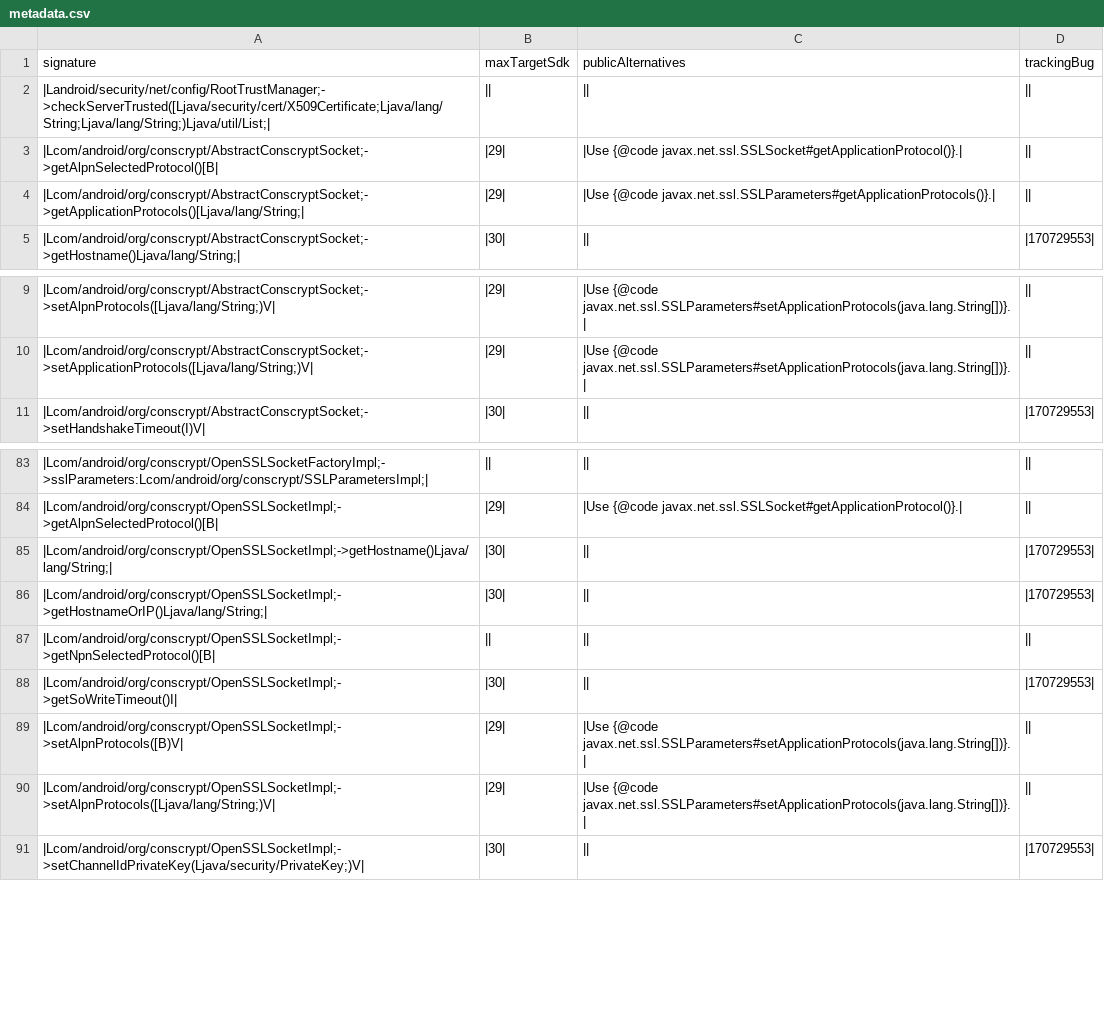
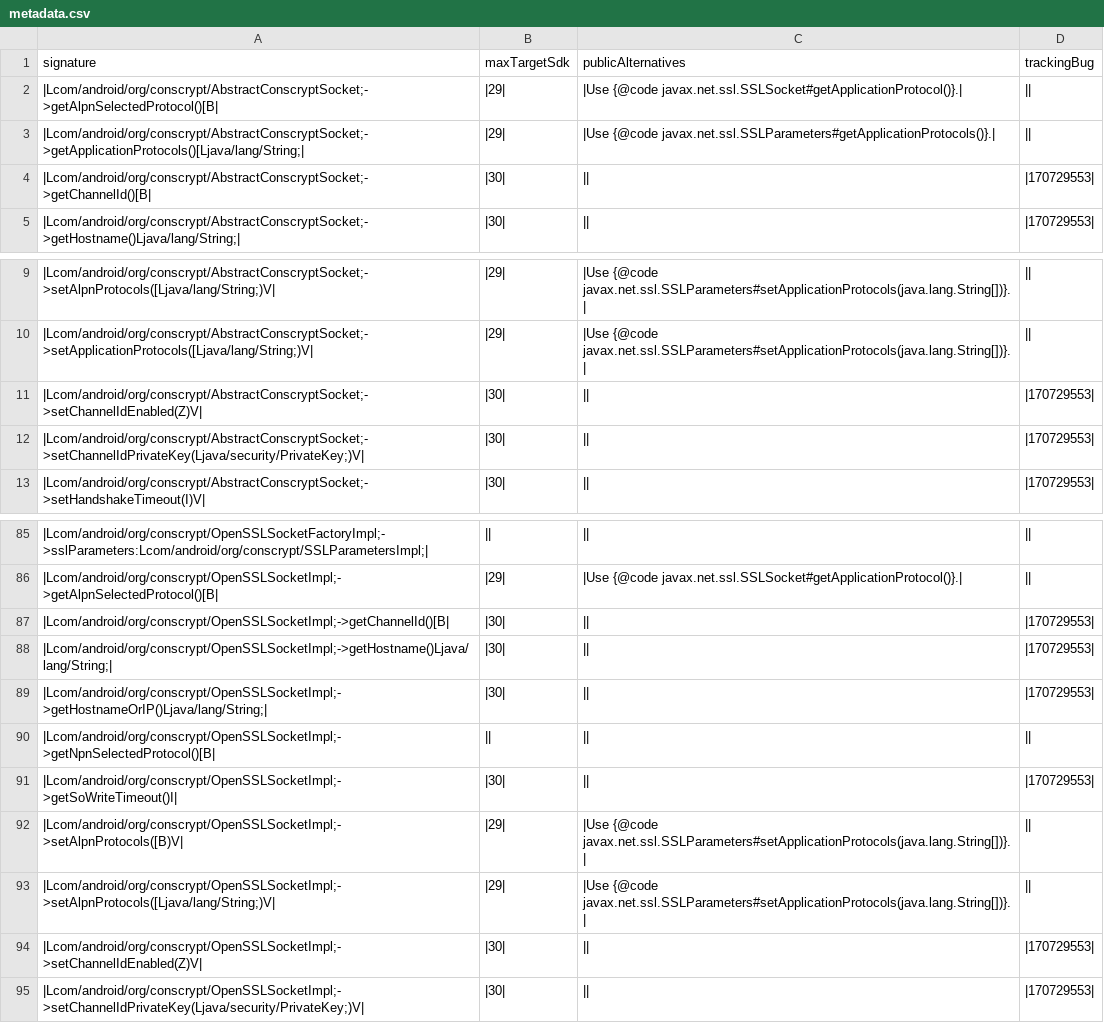
Before and after one commit to CodeLinaro-mirror/la_platform_prebuilts_module_sdk_conscrypt, a CSV file: current/hiddenapi/metadata.csv, drawn as a sheet; only a part is shown, gaps mark what is left out; removed rows and columns are numbered as before the commit, all else as after; the diff names each change by its address in the sheet, - before the commit and + after, or states it on an @@ line.

```diff
--- a/current/hiddenapi/metadata.csv
+++ b/current/hiddenapi/metadata.csv
-row 2: |Landroid/security/net/config/RootTrustManager;->checkServerTrusted([Ljava/security/cert/X509Certificate;Ljava/lang/String;Ljava/lang/String;)Ljava/util/List;
+row 4: |Lcom/android/org/conscrypt/AbstractConscryptSocket;->getChannelId()[B| | |30| | || | |170729553
+row 11: |Lcom/android/org/conscrypt/AbstractConscryptSocket;->setChannelIdEnabled(Z)V| | |30| | || | |170729553
+row 12: |Lcom/android/org/conscrypt/AbstractConscryptSocket;->setChannelIdPrivateKey(Ljava/security/PrivateKey;)V| | |30| | || | |170729553
+row 87: |Lcom/android/org/conscrypt/OpenSSLSocketImpl;->getChannelId()[B| | |30| | || | |170729553
+row 94: |Lcom/android/org/conscrypt/OpenSSLSocketImpl;->setChannelIdEnabled(Z)V| | |30| | || | |170729553
```
Also changed, not shown: current/hiddenapi/annotation-flags.csv, current/hiddenapi/index.csv, 56 other files.
